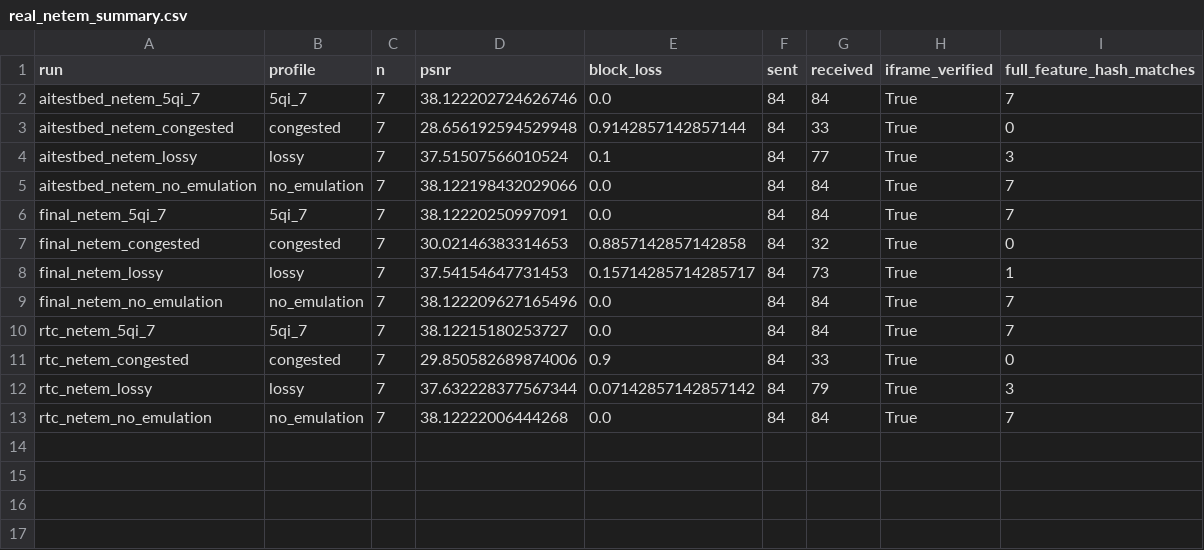
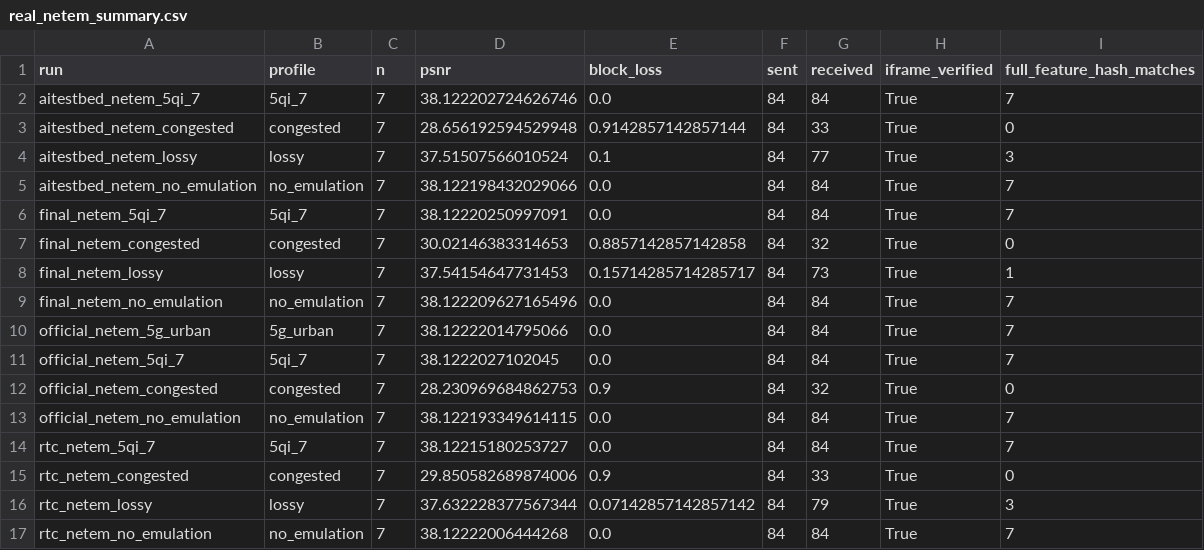
Before and after one commit to qinyishcn/grace-rtp-psnr-testbed, a CSV file: results/real_netem_summary.csv, drawn as a sheet.

Commit message:
Validate official 5G-MAG main with stock aiortc and publish audited results

```diff
--- a/results/real_netem_summary.csv
+++ b/results/real_netem_summary.csv
@@ -9,2 +9,6 @@ final_netem_lossy,lossy,7,37.54154647731453,0.15714285714285717,84,73,True,1
 final_netem_no_emulation,no_emulation,7,38.122209627165496,0.0,84,84,True,7
+official_netem_5g_urban,5g_urban,7,38.12222014795066,0.0,84,84,True,7
+official_netem_5qi_7,5qi_7,7,38.1222027102045,0.0,84,84,True,7
+official_netem_congested,congested,7,28.230969684862753,0.9,84,32,True,0
+official_netem_no_emulation,no_emulation,7,38.122193349614115,0.0,84,84,True,7
 rtc_netem_5qi_7,5qi_7,7,38.12215180253727,0.0,84,84,True,7
```
Also changed, not shown: 32 other files.
